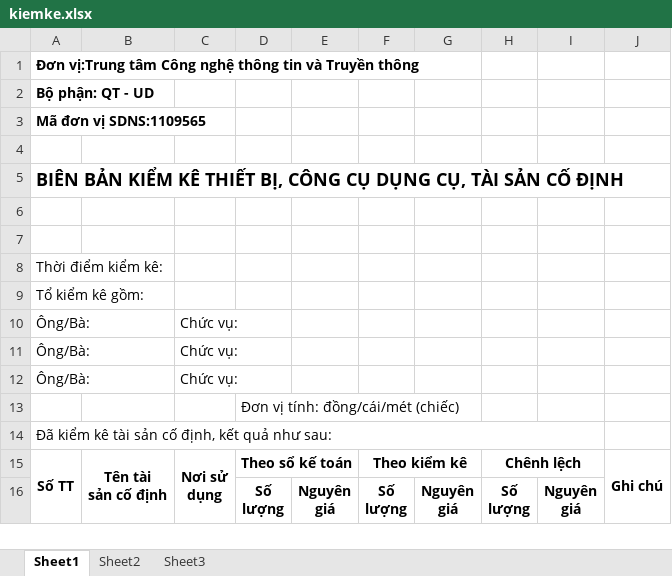
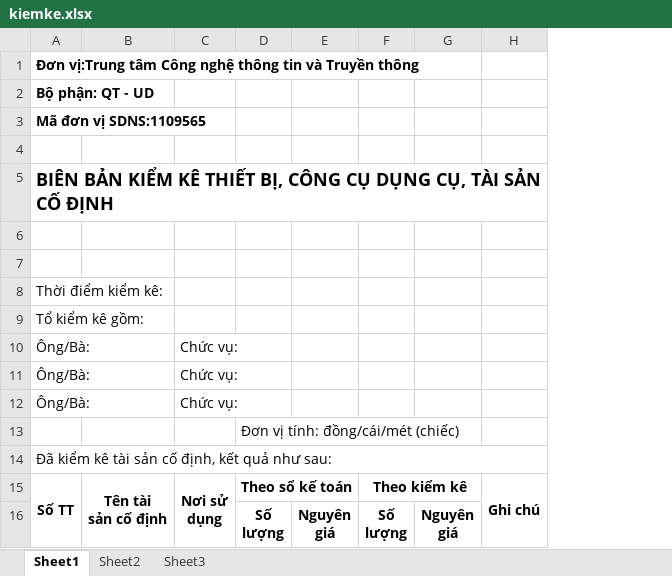
Before and after one commit to tuankhanhddcm/quanlytaisan, an Excel workbook: public/phieukiemke/kiemke.xlsx, sheet Sheet1, drawn as a sheet; values as stored, in another font and other column widths than the file's, no borders; ↵ is a line break in a cell; the diff names each change by its address in the sheet, - before the commit and + after, or states it on an @@ line.

```diff
--- a/public/phieukiemke/kiemke.xlsx (sheet Sheet1)
+++ b/public/phieukiemke/kiemke.xlsx (sheet Sheet1)
-column H, rows 15-16: Chênh lệch | Số ↵ lượng
-column I, row 16: Nguyên ↵ giá
-A14:I14 merged
+A14:H14 merged
```
Also changed, not shown: 11 other files.
